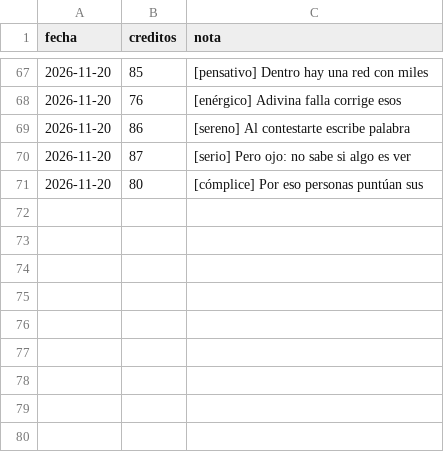
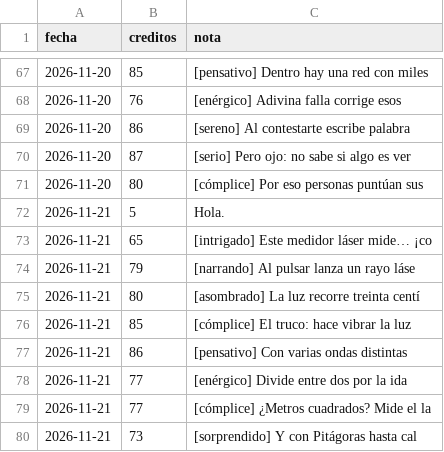
Before and after one commit to Danucosukosuko/datos-interesantes, a CSV file: creditos_voz.csv, drawn as a sheet; only a part is shown, gaps mark what is left out.

```diff
--- a/creditos_voz.csv
+++ b/creditos_voz.csv
@@ -71 +71,10 @@ fecha,creditos,nota
 2026-11-20,80,[cómplice] Por eso  personas puntúan sus
+2026-11-21,5,Hola.
+2026-11-21,65,[intrigado] Este medidor láser mide… ¡co
+2026-11-21,79,[narrando] Al pulsar  lanza un rayo láse
+2026-11-21,80,[asombrado] La luz recorre treinta centí
+2026-11-21,85,[cómplice] El truco: hace vibrar la luz
+2026-11-21,86,[pensativo] Con varias ondas distintas
+2026-11-21,77,[enérgico] Divide entre dos  por la ida
+2026-11-21,77,[cómplice] ¿Metros cuadrados? Mide el la
+2026-11-21,73,[sorprendido] Y con Pitágoras  hasta cal
```
Also changed, not shown: 1 other file.
